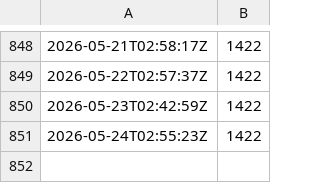
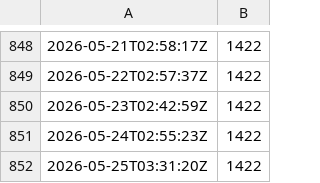
Before and after one commit to socialgene/docker-stats, a TSV file: sgnf-minimal.tsv, drawn as a sheet; only a part is shown, gaps mark what is left out.

```diff
--- a/sgnf-minimal.tsv
+++ b/sgnf-minimal.tsv
@@ -851 +851,2 @@
 2026-05-24T02:55:23Z	1422
+2026-05-25T03:31:20Z	1422
```
Also changed, not shown: sgnf-antismash.tsv, sgnf-hmmer.tsv, 7 other files.
